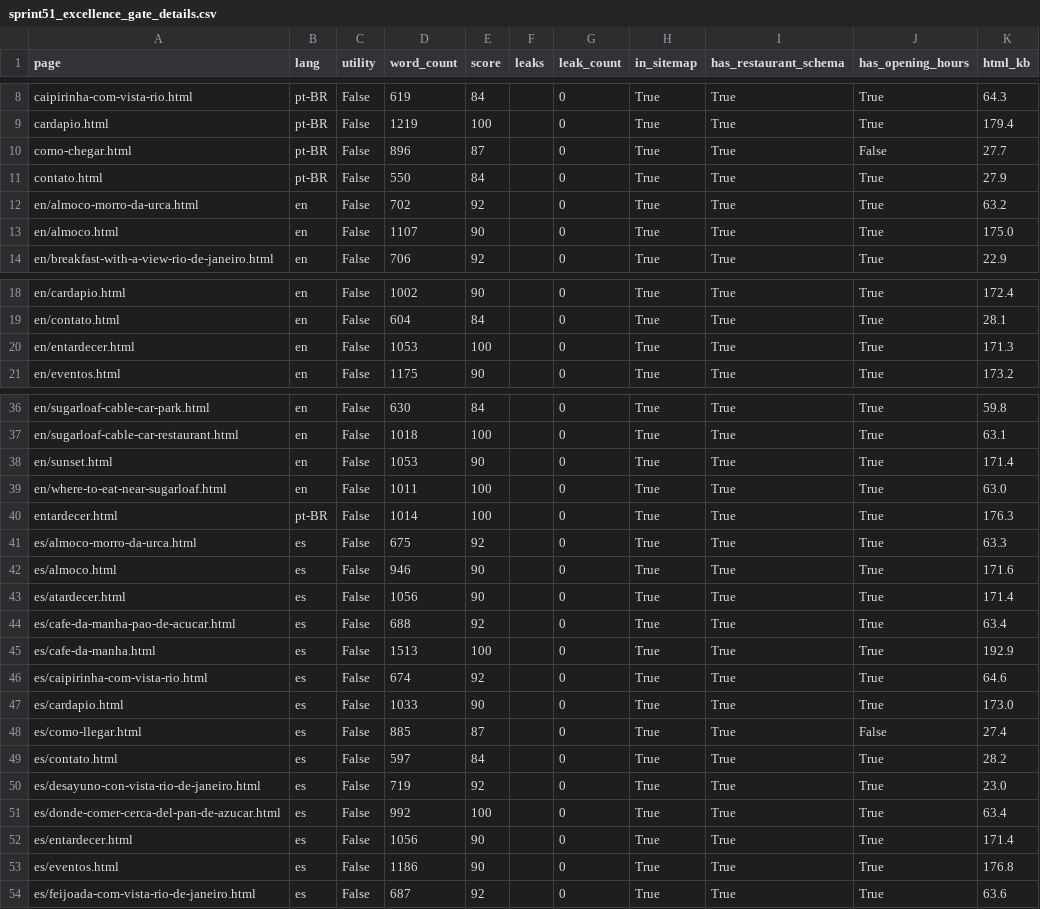
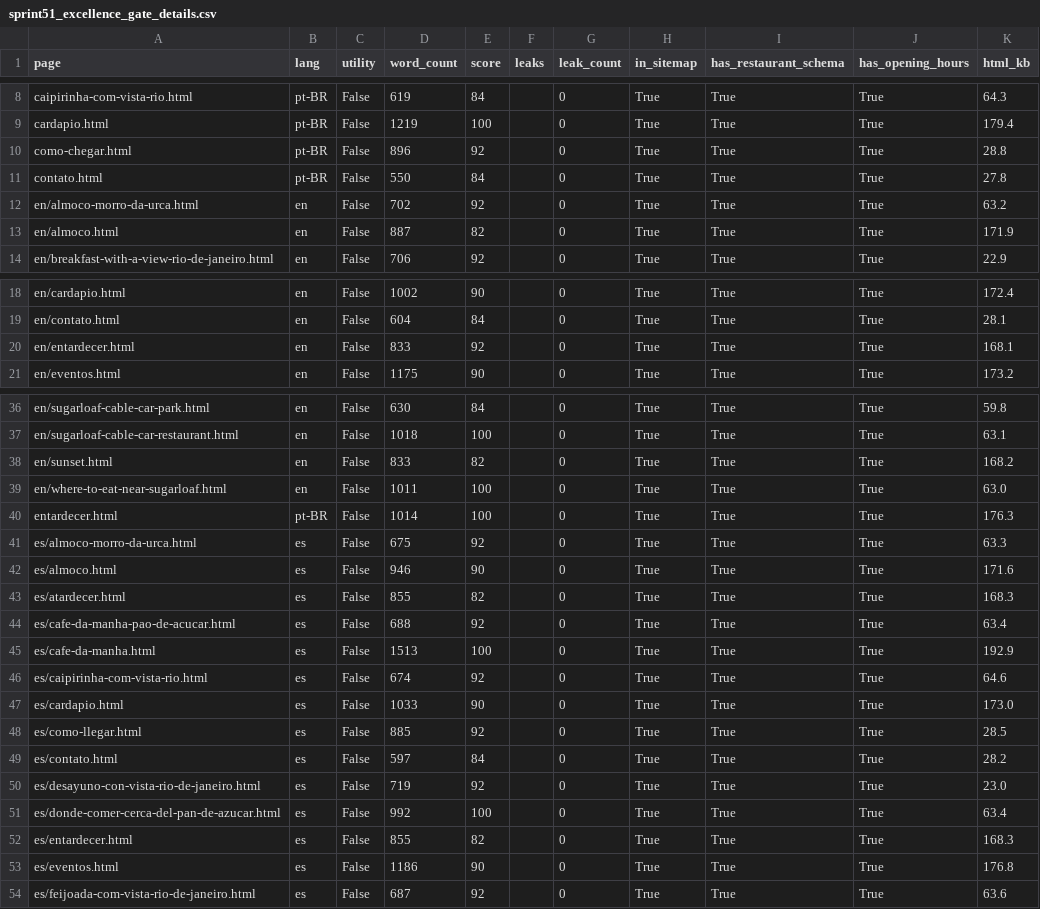
Before and after one commit to LeoRangel22/embaixada-carioca, a CSV file: _audit_reports/sprint51_excellence_gate_details.csv, drawn as a sheet; only a part is shown, gaps mark what is left out; the diff covers the shown part only.

```diff
--- a/_audit_reports/sprint51_excellence_gate_details.csv
+++ b/_audit_reports/sprint51_excellence_gate_details.csv
@@ -9,6 +9,6 @@ caipirinha-com-vista-rio.html,pt-BR,False,619,84,,0,True,True,True,64.3
 cardapio.html,pt-BR,False,1219,100,,0,True,True,True,179.4
-como-chegar.html,pt-BR,False,896,87,,0,True,True,False,27.7
-contato.html,pt-BR,False,550,84,,0,True,True,True,27.9
+como-chegar.html,pt-BR,False,896,92,,0,True,True,True,28.8
+contato.html,pt-BR,False,550,84,,0,True,True,True,27.8
 en/almoco-morro-da-urca.html,en,False,702,92,,0,True,True,True,63.2
-en/almoco.html,en,False,1107,90,,0,True,True,True,175.0
+en/almoco.html,en,False,887,82,,0,True,True,True,171.9
 en/breakfast-with-a-view-rio-de-janeiro.html,en,False,706,92,,0,True,True,True,22.9
@@ -19,3 +19,3 @@ en/cardapio.html,en,False,1002,90,,0,True,True,True,172.4
 en/contato.html,en,False,604,84,,0,True,True,True,28.1
-en/entardecer.html,en,False,1053,100,,0,True,True,True,171.3
+en/entardecer.html,en,False,833,92,,0,True,True,True,168.1
 en/eventos.html,en,False,1175,90,,0,True,True,True,173.2
@@ -37,3 +37,3 @@ en/sugarloaf-cable-car-park.html,en,False,630,84,,0,True,True,True,59.8
 en/sugarloaf-cable-car-restaurant.html,en,False,1018,100,,0,True,True,True,63.1
-en/sunset.html,en,False,1053,90,,0,True,True,True,171.4
+en/sunset.html,en,False,833,82,,0,True,True,True,168.2
 en/where-to-eat-near-sugarloaf.html,en,False,1011,100,,0,True,True,True,63.0
@@ -42,3 +42,3 @@ es/almoco-morro-da-urca.html,es,False,675,92,,0,True,True,True,63.3
 es/almoco.html,es,False,946,90,,0,True,True,True,171.6
-es/atardecer.html,es,False,1056,90,,0,True,True,True,171.4
+es/atardecer.html,es,False,855,82,,0,True,True,True,168.3
 es/cafe-da-manha-pao-de-acucar.html,es,False,688,92,,0,True,True,True,63.4
@@ -47,3 +47,3 @@ es/caipirinha-com-vista-rio.html,es,False,674,92,,0,True,True,True,64.6
 es/cardapio.html,es,False,1033,90,,0,True,True,True,173.0
-es/como-llegar.html,es,False,885,87,,0,True,True,False,27.4
+es/como-llegar.html,es,False,885,92,,0,True,True,True,28.5
 es/contato.html,es,False,597,84,,0,True,True,True,28.2
@@ -51,3 +51,3 @@ es/desayuno-con-vista-rio-de-janeiro.html,es,False,719,92,,0,True,True,True,23.0
 es/donde-comer-cerca-del-pan-de-azucar.html,es,False,992,100,,0,True,True,True,63.4
-es/entardecer.html,es,False,1056,90,,0,True,True,True,171.4
+es/entardecer.html,es,False,855,82,,0,True,True,True,168.3
 es/eventos.html,es,False,1186,90,,0,True,True,True,176.8
```
Also changed, not shown: 3 edited cells elsewhere in this file, _audit_reports/sprint5_86page_quality_details.csv, 32 other files.
